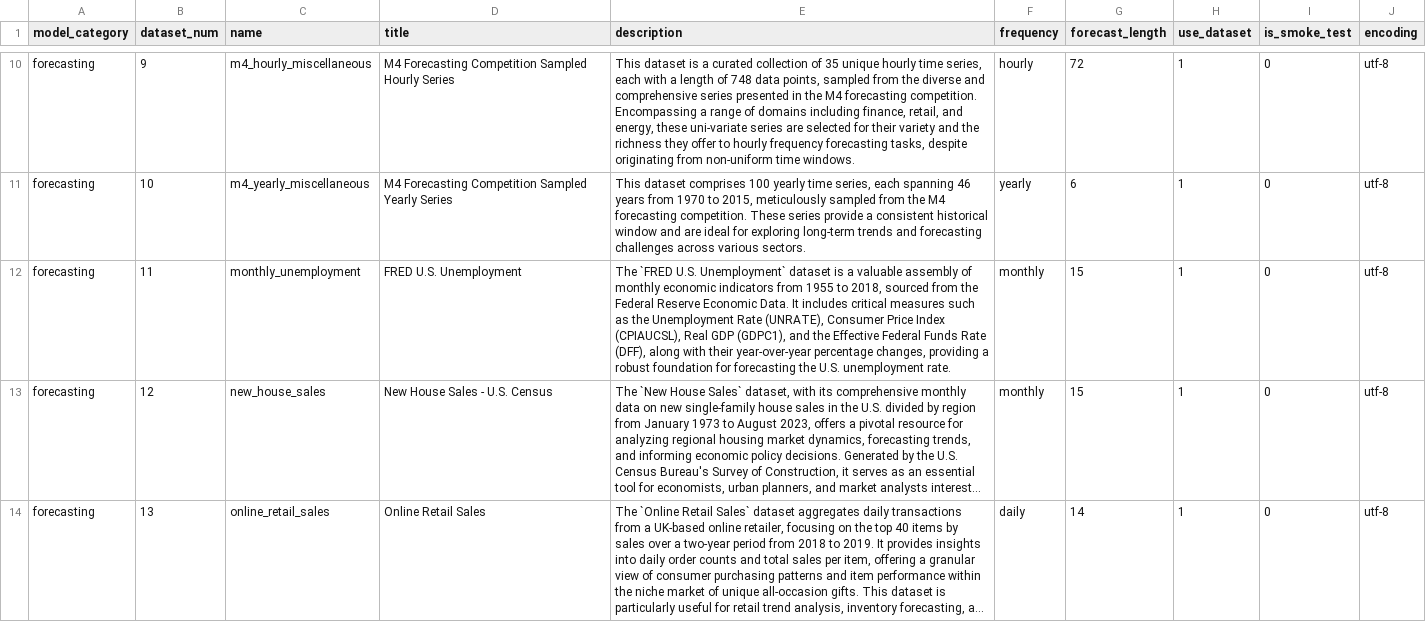
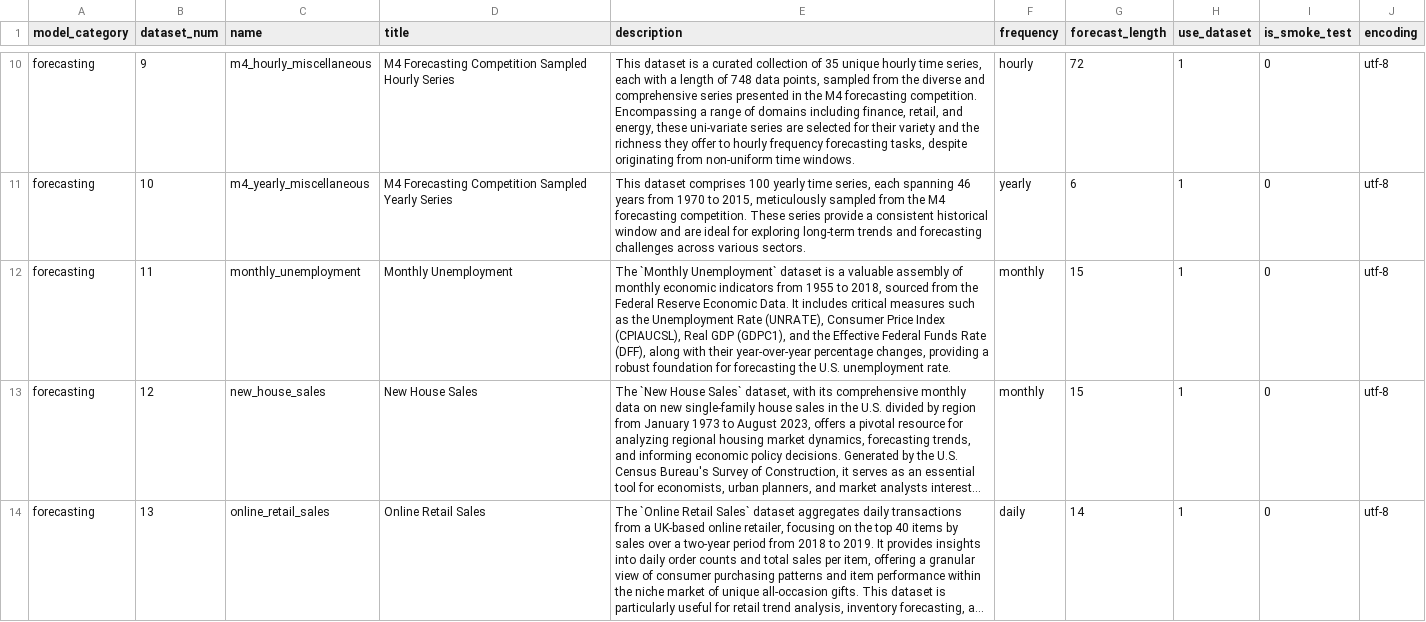
Before and after one commit to readytensor/rt-datasets-forecasting, a CSV file: config/forecasting_datasets.csv, drawn as a sheet; only a part is shown, gaps mark what is left out; long unchanged cells end in …; the diff covers the shown part only; the diff names each change by its address in the sheet, - before the commit and + after, or states it on an @@ line.

Commit message:
minor update to dataset names to make consistent with aliases

```diff
--- a/config/forecasting_datasets.csv
+++ b/config/forecasting_datasets.csv
-D12 (title): FRED U.S. Unemployment
+D12 (title): Monthly Unemployment
-E12 (description): The `FRED U.S. Unemployment` dataset…
+E12 (description): The `Monthly Unemployment` dataset…
-D13 (title): New House Sales - U.S. Census
+D13 (title): New House Sales
```
Also changed, not shown: 7 edited cells elsewhere in this file, 7 other files.
